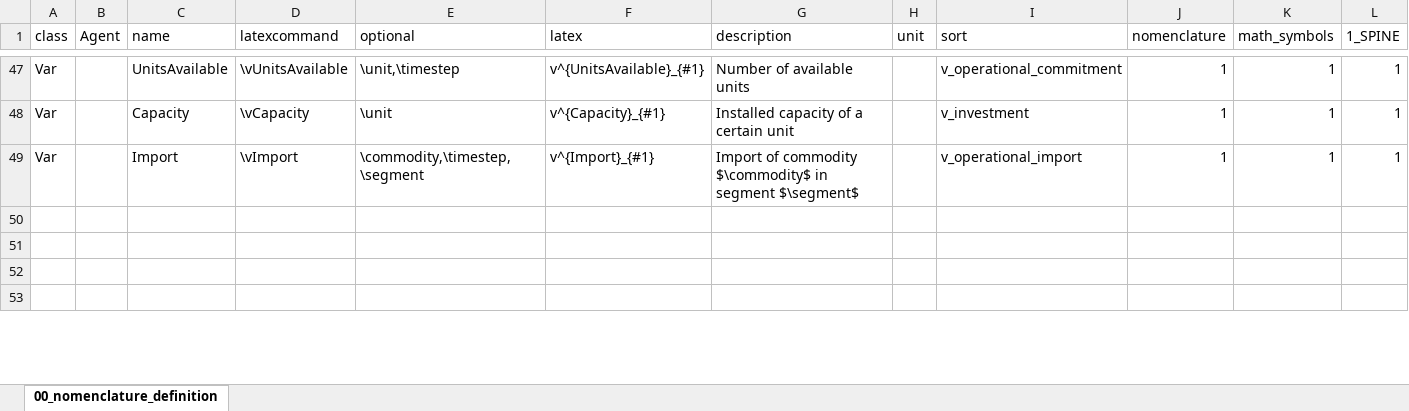
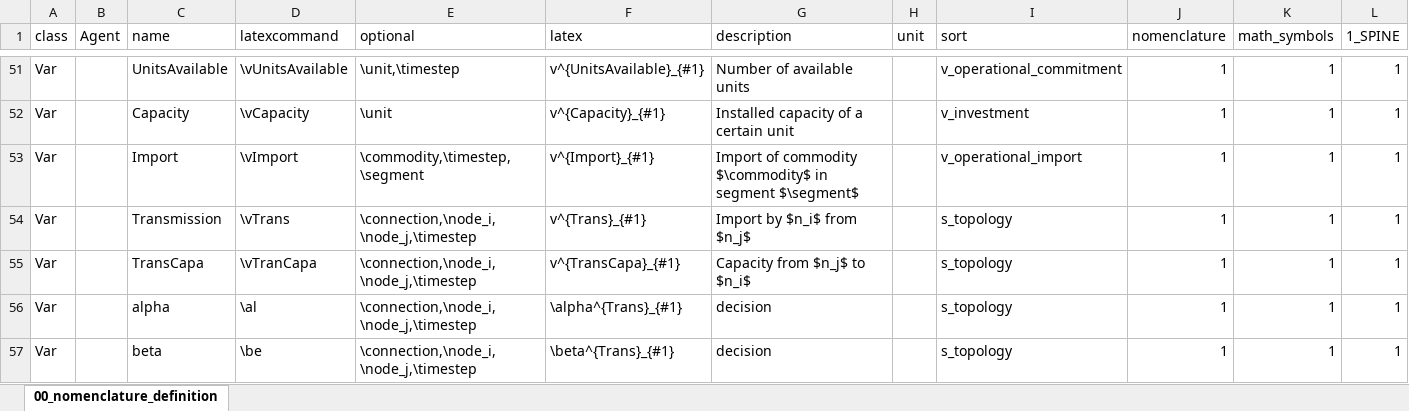
Before and after one commit to spine-tools/SpineOpt.jl, an Excel workbook: Model_formulation/00_nomenclature_definition.xlsx, sheet 00_nomenclature_definition, drawn as a sheet; only a part is shown, gaps mark what is left out; values as stored, in another font and other column widths than the file's, no borders; table styles not drawn; addresses are those after the commit; rows hold the shown columns only; the diff covers the shown part only; the diff names each change by its address in the sheet, - before the commit and + after, or states it on an @@ line.

```diff
--- a/Model_formulation/00_nomenclature_definition.xlsx (sheet 00_nomenclature_definition)
+++ b/Model_formulation/00_nomenclature_definition.xlsx (sheet 00_nomenclature_definition)
-row 54: (empty)
+row 54: Var |  | Transmission | \vTrans | \connection,\node_i,\node_j,\timestep | v^{Trans}_{#1} | Import by $n_i$ from $n_j$ |  | s_topology | 1 | 1 | 1
-row 55: (empty)
+row 55: Var |  | TransCapa | \vTranCapa | \connection,\node_i,\node_j,\timestep | v^{TransCapa}_{#1} | Capacity from $n_j$ to $n_i$ |  | s_topology | 1 | 1 | 1
-row 56: (empty)
+row 56: Var |  | alpha | \al | \connection,\node_i,\node_j,\timestep | \alpha^{Trans}_{#1} | decision |  | s_topology | 1 | 1 | 1
-row 57: (empty)
+row 57: Var |  | beta | \be | \connection,\node_i,\node_j,\timestep | \beta^{Trans}_{#1} | decision |  | s_topology | 1 | 1 | 1
```
Also changed, not shown: 4 added rows, 1 removed row and 20 edited cells elsewhere in this sheet, 17 other files.
